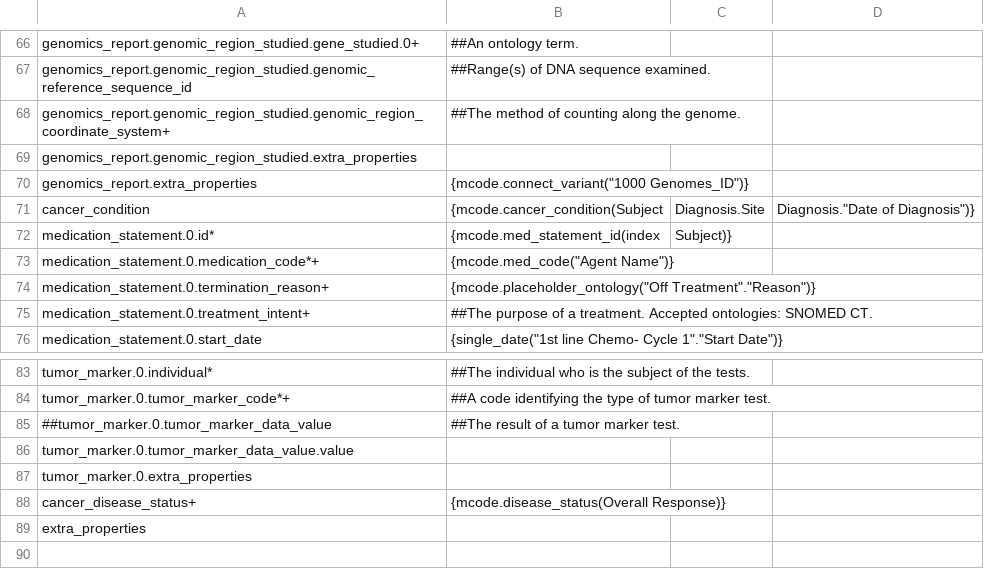
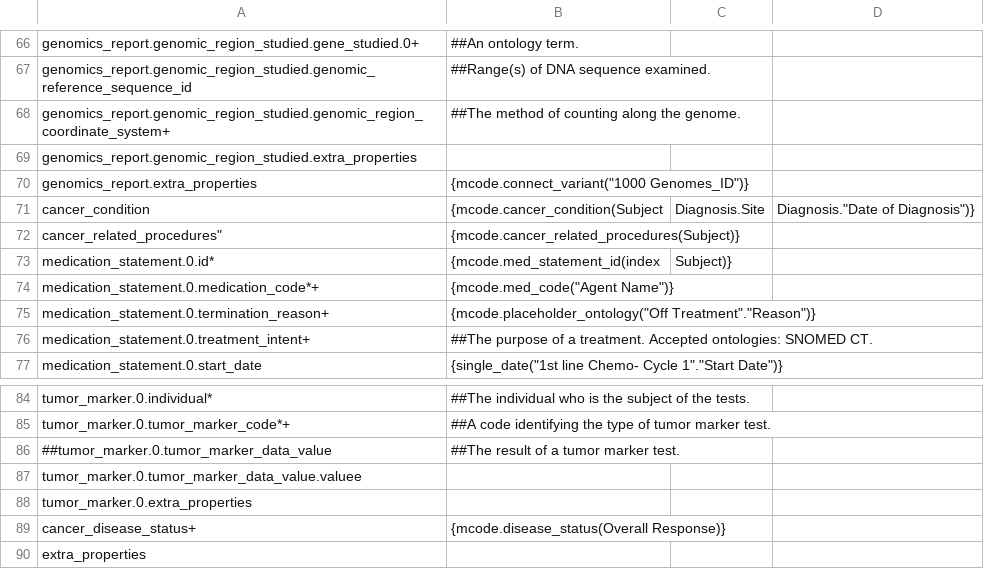
Before and after one commit to CanDIG/mohccn-data, a CSV file: mappings/synthetic_clinical/mcode.csv, drawn as a sheet; only a part is shown, gaps mark what is left out.

```diff
--- a/mappings/synthetic_clinical/mcode.csv
+++ b/mappings/synthetic_clinical/mcode.csv
@@ -71,2 +71,3 @@ genomics_report.extra_properties,{mcode.connect_variant("1000 Genomes_ID")}
 cancer_condition,{mcode.cancer_condition(Subject, Diagnosis.Site, Diagnosis."Date of Diagnosis")}
+cancer_related_procedures",{mcode.cancer_related_procedures(Subject)}
 medication_statement.0.id*,{mcode.med_statement_id(index, Subject)}
@@ -85,3 +86,3 @@ tumor_marker.0.tumor_marker_code*+,"##A code identifying the type of tumor marke
 ##tumor_marker.0.tumor_marker_data_value,"##The result of a tumor marker test."
-tumor_marker.0.tumor_marker_data_value.value,
+tumor_marker.0.tumor_marker_data_value.valuee,
 tumor_marker.0.extra_properties,
```
Also changed, not shown: 2 other files.
